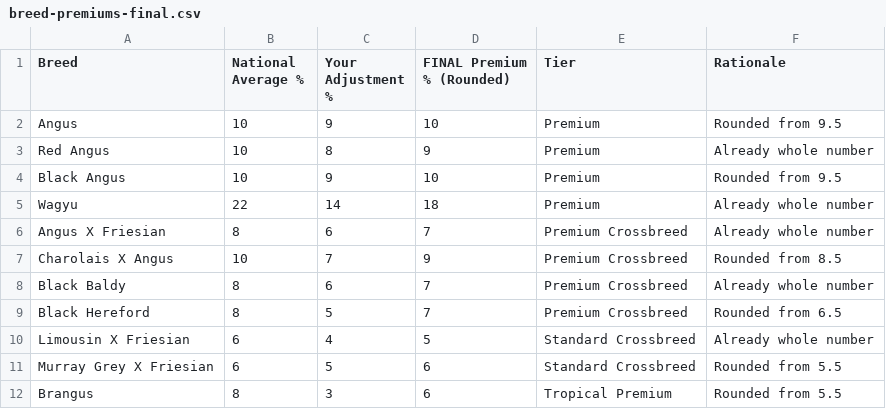
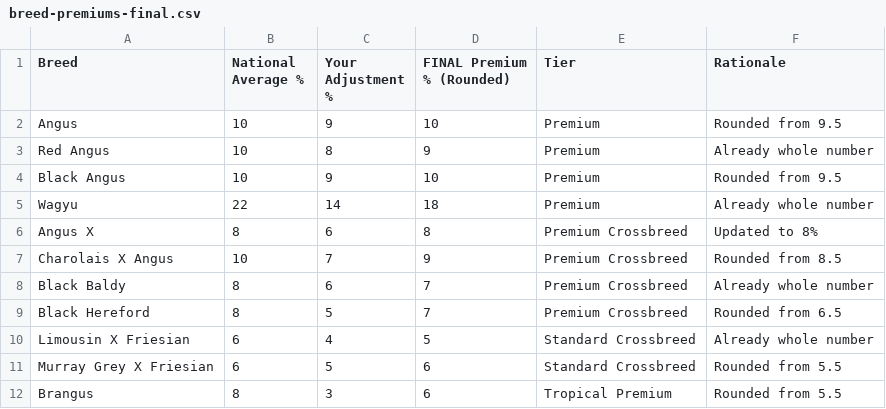
Before and after one commit to StockmansWallet/StockmansWallet, a CSV file: Docs/breed-premiums-final.csv, drawn as a sheet; only a part is shown.

```diff
--- a/Docs/breed-premiums-final.csv
+++ b/Docs/breed-premiums-final.csv
@@ -5,3 +5,3 @@ Black Angus,10,9,10,Premium,Rounded from 9.5
 Wagyu,22,14,18,Premium,Already whole number
-Angus X Friesian,8,6,7,Premium Crossbreed,Already whole number
+Angus X,8,6,8,Premium Crossbreed,Updated to 8%
 Charolais X Angus,10,7,9,Premium Crossbreed,Rounded from 8.5
```
Also changed, not shown: Docs/breed-premiums-realistic-national.csv, Docs/breed-premiums-review.csv, 12 other files.
